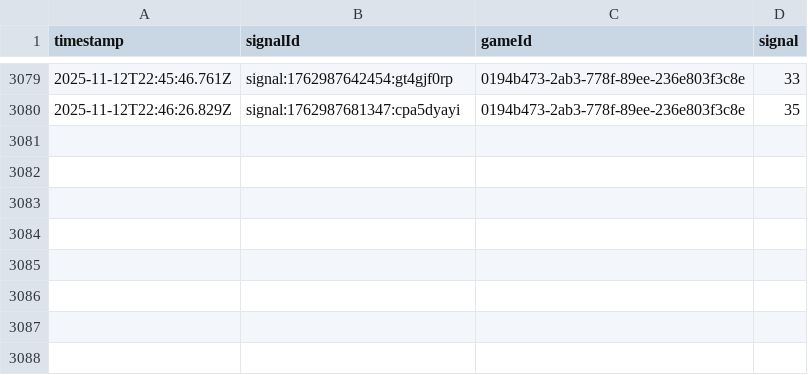
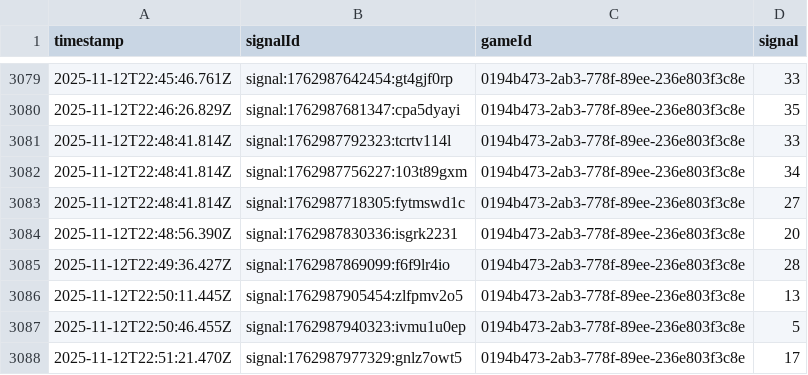
Before and after one commit to programadorFB/roleta3, a CSV file: api_data_brasileira.csv, drawn as a sheet; only a part is shown, gaps mark what is left out; the diff names each change by its address in the sheet, - before the commit and + after, or states it on an @@ line.

```diff
--- a/api_data_brasileira.csv
+++ b/api_data_brasileira.csv
+row 3081: 2025-11-12T22:48:41.814Z | signal:1762987792323:tcrtv114l | 0194b473-2ab3-778f-89ee-236e803f3c8e | 33
+row 3082: 2025-11-12T22:48:41.814Z | signal:1762987756227:103t89gxm | 0194b473-2ab3-778f-89ee-236e803f3c8e | 34
+row 3083: 2025-11-12T22:48:41.814Z | signal:1762987718305:fytmswd1c | 0194b473-2ab3-778f-89ee-236e803f3c8e | 27
+row 3084: 2025-11-12T22:48:56.390Z | signal:1762987830336:isgrk2231 | 0194b473-2ab3-778f-89ee-236e803f3c8e | 20
+row 3085: 2025-11-12T22:49:36.427Z | signal:1762987869099:f6f9lr4io | 0194b473-2ab3-778f-89ee-236e803f3c8e | 28
+row 3086: 2025-11-12T22:50:11.445Z | signal:1762987905454:zlfpmv2o5 | 0194b473-2ab3-778f-89ee-236e803f3c8e | 13
+row 3087: 2025-11-12T22:50:46.455Z | signal:1762987940323:ivmu1u0ep | 0194b473-2ab3-778f-89ee-236e803f3c8e | 5
+row 3088: 2025-11-12T22:51:21.470Z | signal:1762987977329:gnlz7owt5 | 0194b473-2ab3-778f-89ee-236e803f3c8e | 17
```
Also changed, not shown: api_data_immersive.csv, api_data_speed.csv, 3 other files.
